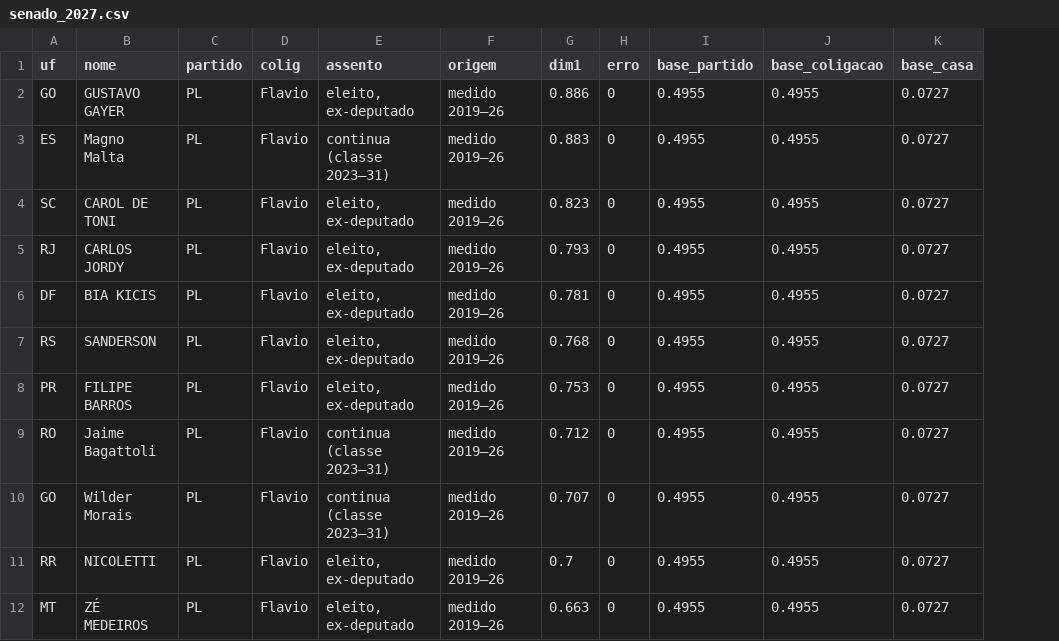
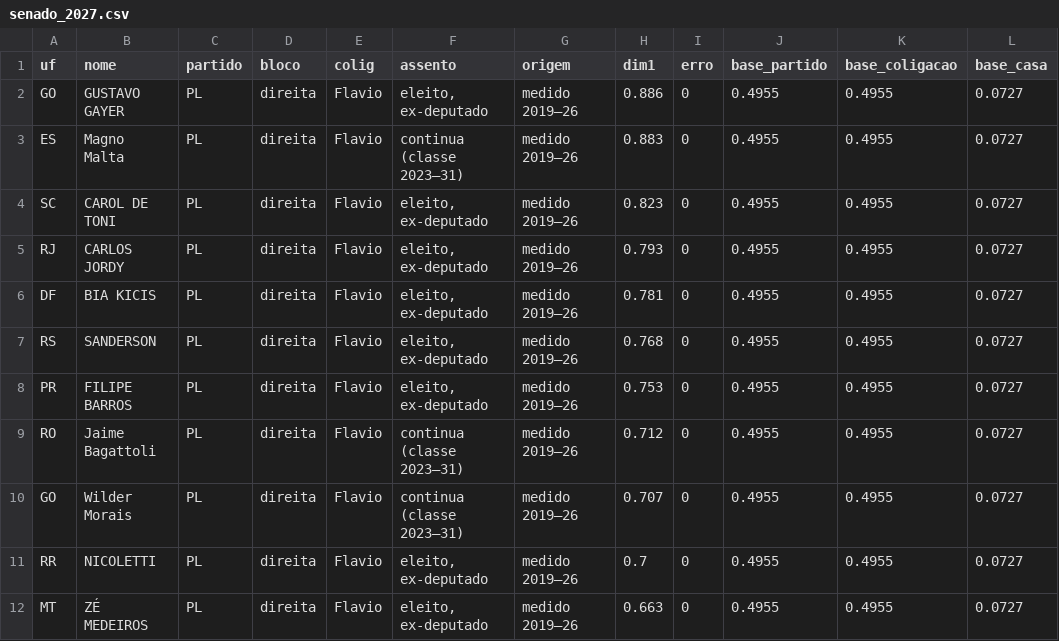
Before and after one commit to leoniedu/congresso-2027, a CSV file: data/senado_2027.csv, drawn as a sheet; only a part is shown; the diff names each change by its address in the sheet, - before the commit and + after, or states it on an @@ line.

```diff
--- a/data/senado_2027.csv
+++ b/data/senado_2027.csv
+column D (bloco), rows 2-12: all direita
```
Also changed, not shown: data/camara_2027.csv, results/custos.csv, 7 other files.
